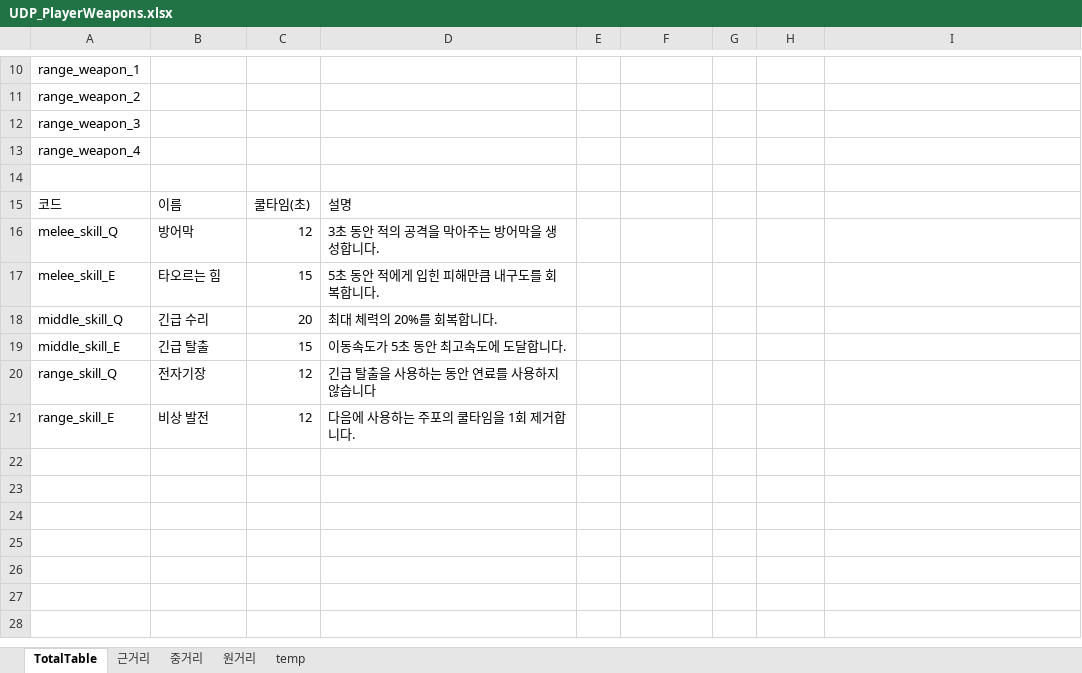
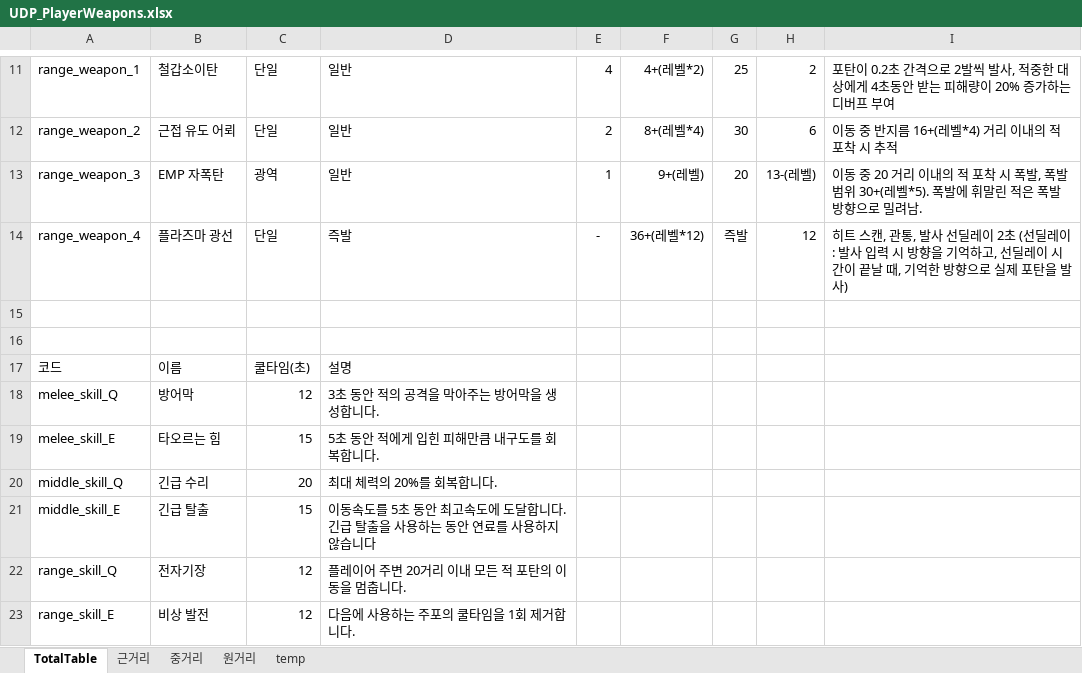
Before and after one commit to Liberty11346/UDP, an Excel workbook: 기획문서/UDP_PlayerWeapons.xlsx, sheet TotalTable, drawn as a sheet; only a part is shown, gaps mark what is left out; values as stored, in another font and other column widths than the file's, no borders; addresses are those after the commit; the diff covers the shown part only; the diff names each change by its address in the sheet, - before the commit and + after, or states it on an @@ line.

Commit message:
기획문서

```diff
--- a/기획문서/UDP_PlayerWeapons.xlsx (sheet TotalTable)
+++ b/기획문서/UDP_PlayerWeapons.xlsx (sheet TotalTable)
-B11: (empty)
+B11: 철갑소이탄
-C11:C12: (empty)
+C11:C12: 단일
-D11:D13: (empty)
+D11:D13: 일반
-E11: (empty)
+E11: 4
-F11: (empty)
+F11: 4+(레벨*2)
-G11: (empty)
+G11: 25
-H11: (empty)
+H11: 2
-I11: (empty)
+I11: 포탄이 0.2초 간격으로 2발씩 발사, 적중한 대상에게 4초동안 받는 피해량이 20% 증가하는 디버프 부여
-B12: (empty)
+B12: 근접 유도 어뢰
-E12: (empty)
+E12: 2
-F12: (empty)
+F12: 8+(레벨*4)
-G12: (empty)
+G12: 30
-H12: (empty)
+H12: 6
-I12: (empty)
+I12: 이동 중 반지름 16+(레벨*4) 거리 이내의 적 포착 시 추적
-B13: (empty)
+B13: EMP 자폭탄
-C13: (empty)
+C13: 광역
-E13: (empty)
+E13: 1
-F13: (empty)
+F13: 9+(레벨)
-G13: (empty)
+G13: 20
-H13: (empty)
+H13: 13-(레벨)
-I13: (empty)
+I13: 이동 중 20 거리 이내의 적 포착 시 폭발, 폭발 범위 30+(레벨*5). 폭발에 휘말린 적은 폭발 방향으로 밀려남.
-B14: (empty)
+B14: 플라즈마 광선
-C14: (empty)
+C14: 단일
-D14: (empty)
+D14: 즉발
-E14: (empty)
+E14: -
-F14: (empty)
+F14: 36+(레벨*12)
-G14: (empty)
+G14: 즉발
-H14: (empty)
+H14: 12
-I14: (empty)
+I14: 히트 스캔, 관통, 발사 선딜레이 2초 (선딜레이: 발사 입력 시 방향을 기억하고, 선딜레이 시간이 끝날 때, 기억한 방향으로 실제 포탄을 발사)
+row 15: (empty)
-D21: 이동속도가 5초 동안 최고속도에 도달합니다.
+D21: 이동속도를 5초 동안 최고속도에 도달합니다. 긴급 탈출을 사용하는 동안 연료를 사용하지 않습니다
-D22: 긴급 탈출을 사용하는 동안 연료를 사용하지 않습니다
+D22: 플레이어 주변 20거리 이내 모든 적 포탄의 이동을 멈춥니다.
```
Also changed, not shown: 1 added row, 39 edited cells and cell formats elsewhere in this sheet, sheet 중거리.
